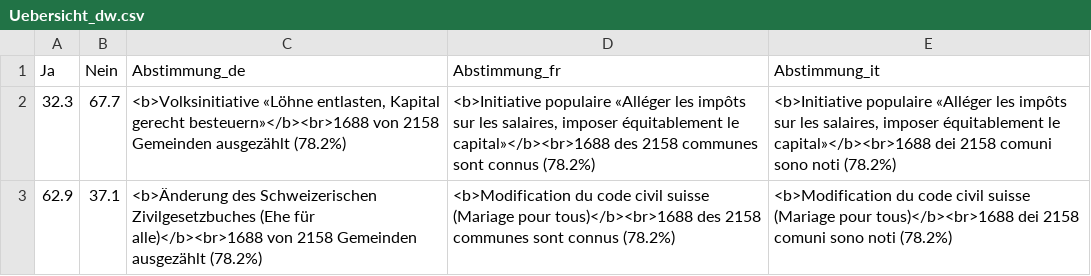
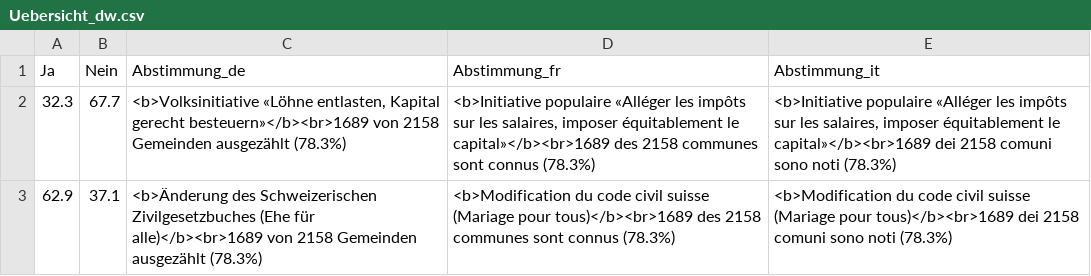
Before and after one commit to awp-finanznachrichten/lena_september2021, a CSV file: Output/Uebersicht_dw.csv, drawn as a sheet.

```diff
--- a/Output/Uebersicht_dw.csv
+++ b/Output/Uebersicht_dw.csv
@@ -1,3 +1,3 @@
 "Ja","Nein","Abstimmung_de","Abstimmung_fr","Abstimmung_it"
-32.3,67.7,"<b>Volksinitiative «Löhne entlasten, Kapital gerecht besteuern»</b><br>1688 von 2158 Gemeinden ausgezählt (78.2%)","<b>Initiative populaire «Alléger les impôts sur les salaires, imposer équitablement le capital»</b><br>1688 des 2158 communes sont connus (78.2%)","<b>Initiative populaire «Alléger les impôts sur les salaires, imposer équitablement le capital»</b><br>1688 dei 2158 comuni sono noti (78.2%)"
-62.9,37.1,"<b>Änderung des Schweizerischen Zivilgesetzbuches (Ehe für alle)</b><br>1688 von 2158 Gemeinden ausgezählt (78.2%)","<b>Modification du code civil suisse (Mariage pour tous)</b><br>1688 des 2158 communes sont connus (78.2%)","<b>Modification du code civil suisse (Mariage pour tous)</b><br>1688 dei 2158 comuni sono noti (78.2%)"
+32.3,67.7,"<b>Volksinitiative «Löhne entlasten, Kapital gerecht besteuern»</b><br>1689 von 2158 Gemeinden ausgezählt (78.3%)","<b>Initiative populaire «Alléger les impôts sur les salaires, imposer équitablement le capital»</b><br>1689 des 2158 communes sont connus (78.3%)","<b>Initiative populaire «Alléger les impôts sur les salaires, imposer équitablement le capital»</b><br>1689 dei 2158 comuni sono noti (78.3%)"
+62.9,37.1,"<b>Änderung des Schweizerischen Zivilgesetzbuches (Ehe für alle)</b><br>1689 von 2158 Gemeinden ausgezählt (78.3%)","<b>Modification du code civil suisse (Mariage pour tous)</b><br>1689 des 2158 communes sont connus (78.3%)","<b>Modification du code civil suisse (Mariage pour tous)</b><br>1689 dei 2158 comuni sono noti (78.3%)"
```
Also changed, not shown: Output/Ehe_all_data.csv, Output/Ehe_dw_kantone.csv, 5 other files.
